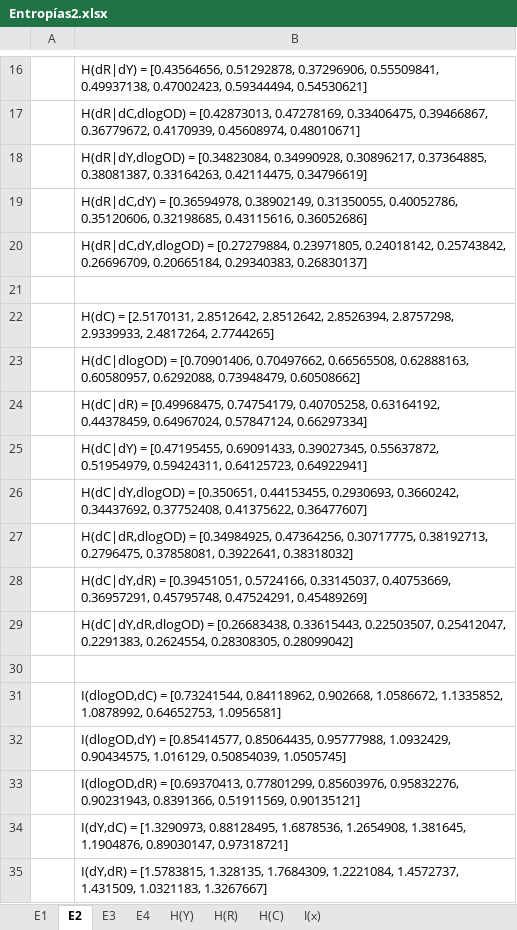
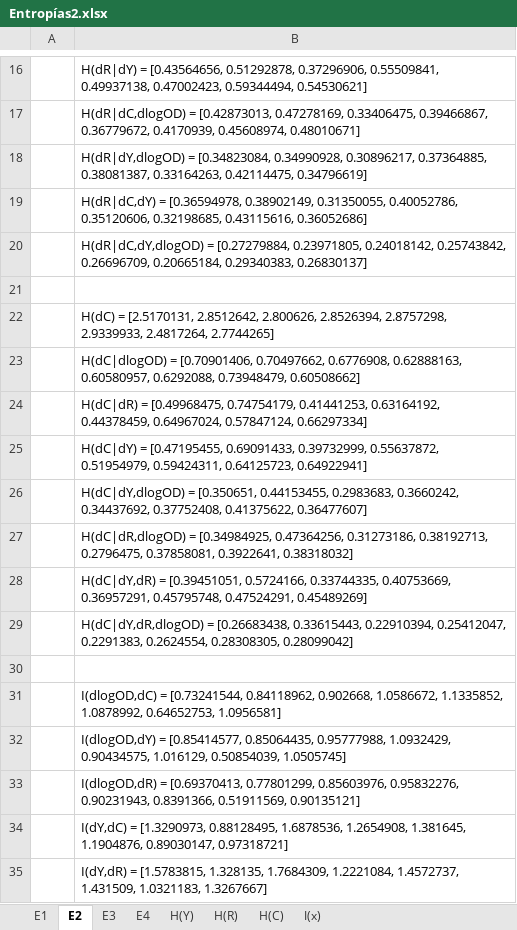
Before and after one commit to macams/Biosensores, an Excel workbook: Análisis/Entropías2.xlsx, sheet E2, drawn as a sheet; only a part is shown, gaps mark what is left out; values as stored, in another font and other column widths than the file's, no borders; the diff names each change by its address in the sheet, - before the commit and + after, or states it on an @@ line.

```diff
--- a/Análisis/Entropías2.xlsx (sheet E2)
+++ b/Análisis/Entropías2.xlsx (sheet E2)
-B22: …[2.5170131, 2.8512642, 2.8512642, 2.8526394, 2.8757298,…
+B22: …[2.5170131, 2.8512642, 2.800626, 2.8526394, 2.8757298,…
-B23: …[0.70901406, 0.70497662, 0.66565508, 0.62888163, 0.60580957,…
+B23: …[0.70901406, 0.70497662, 0.6776908, 0.62888163, 0.60580957,…
-B24: …[0.49968475, 0.74754179, 0.40705258, 0.63164192, 0.44378459,…
+B24: …[0.49968475, 0.74754179, 0.41441253, 0.63164192, 0.44378459,…
-B25: …[0.47195455, 0.69091433, 0.39027345, 0.55637872, 0.51954979,…
+B25: …[0.47195455, 0.69091433, 0.39732999, 0.55637872, 0.51954979,…
-B26: …[0.350651, 0.44153455, 0.2930693, 0.3660242, 0.34437692,…
+B26: …[0.350651, 0.44153455, 0.2983683, 0.3660242, 0.34437692,…
-B27: …[0.34984925, 0.47364256, 0.30717775, 0.38192713, 0.2796475,…
+B27: …[0.34984925, 0.47364256, 0.31273186, 0.38192713, 0.2796475,…
-B28: …[0.39451051, 0.5724166, 0.33145037, 0.40753669, 0.36957291,…
+B28: …[0.39451051, 0.5724166, 0.33744335, 0.40753669, 0.36957291,…
-B29: …[0.26683438, 0.33615443, 0.22503507, 0.25412047, 0.2291383,…
+B29: …[0.26683438, 0.33615443, 0.22910394, 0.25412047, 0.2291383,…
```
Also changed, not shown: sheet H(C), sheet I(x), sheet H(R), sheet H(Y), sheet E4, sheet E3, 1 more sheet, formulas that keep their value, 49 other files.
